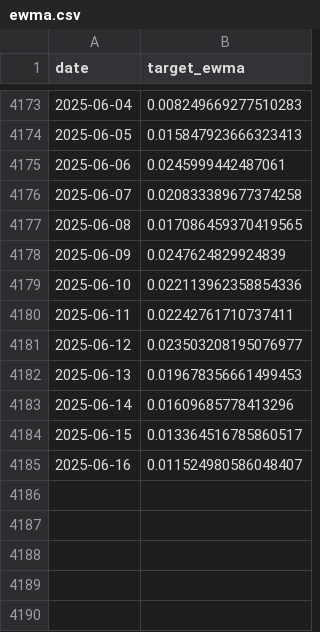
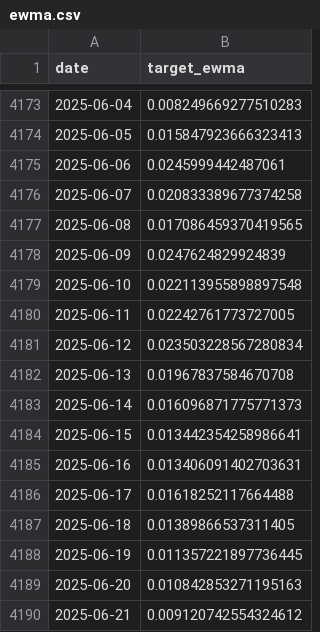
Before and after one commit to OuJiaPeng/Vol-Forecasting-with-DL, a CSV file: compare/targets/ewma.csv, drawn as a sheet; only a part is shown, gaps mark what is left out.

```diff
--- a/compare/targets/ewma.csv
+++ b/compare/targets/ewma.csv
@@ -4178,8 +4178,13 @@ date,target_ewma
 2025-06-09,0.0247624829924839
-2025-06-10,0.022113962358854336
-2025-06-11,0.02242761710737411
-2025-06-12,0.023503208195076977
-2025-06-13,0.019678356661499453
-2025-06-14,0.01609685778413296
-2025-06-15,0.013364516785860517
-2025-06-16,0.011524980586048407
+2025-06-10,0.022113955898897548
+2025-06-11,0.02242761773727005
+2025-06-12,0.023503228567280834
+2025-06-13,0.01967837584670708
+2025-06-14,0.016096871775771373
+2025-06-15,0.013442354258986641
+2025-06-16,0.013406091402703631
+2025-06-17,0.01618252117664488
+2025-06-18,0.01389866537311405
+2025-06-19,0.011357221897736445
+2025-06-20,0.010842853271195163
+2025-06-21,0.009120742554324612
```
Also changed, not shown: compare/targets/garch.csv, compare/targets/logvar.csv, 24 other files.
